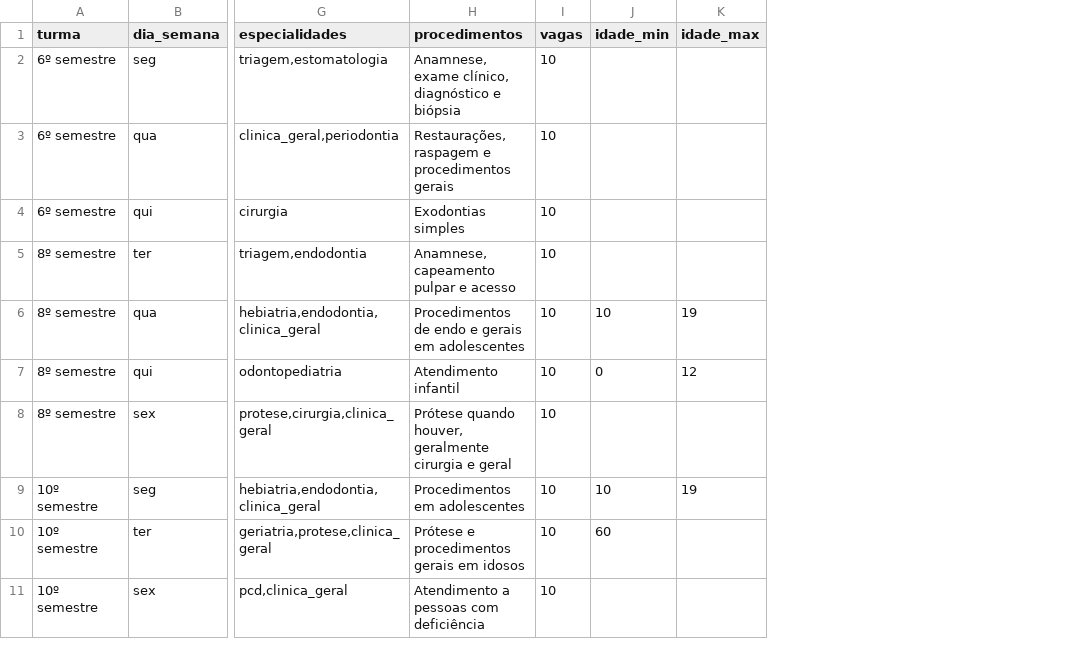
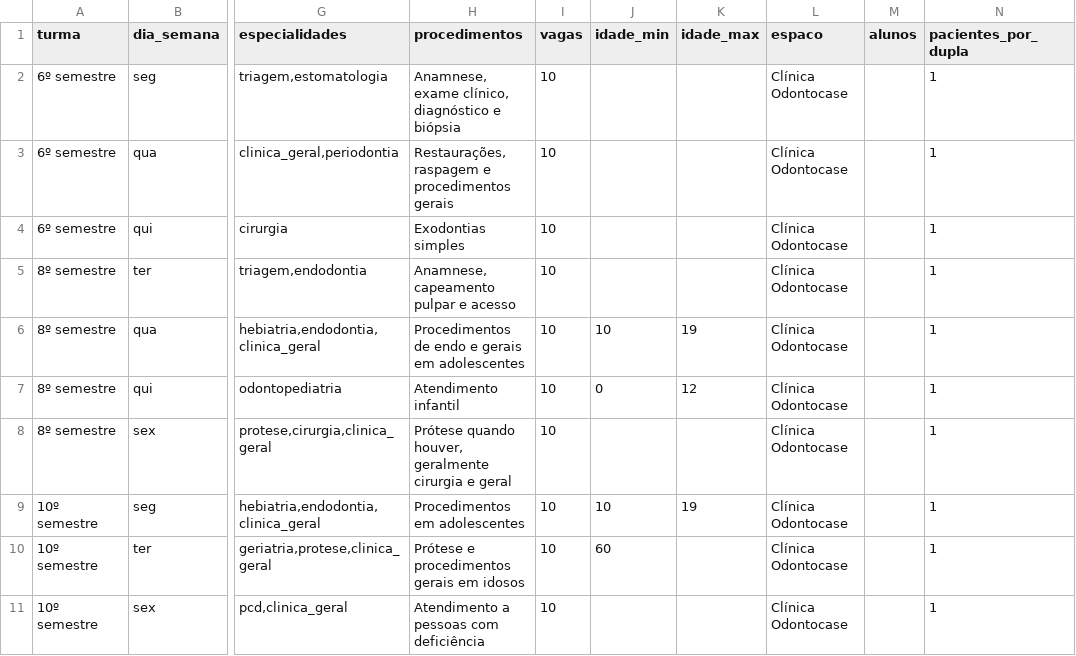
Before and after one commit to GuilhermeNightcod/Cl-nica-agendamento-, a CSV file: bot/dados/sessoes_clinica.csv, drawn as a sheet; only a part is shown, gaps mark what is left out; the diff names each change by its address in the sheet, - before the commit and + after, or states it on an @@ line.

```diff
--- a/bot/dados/sessoes_clinica.csv
+++ b/bot/dados/sessoes_clinica.csv
+column L (espaco), rows 2-11: all Clínica Odontocase
+column M (alunos), empty
+column N (pacientes_por_dupla), rows 2-11: all 1
```
Also changed, not shown: 34 other files.
